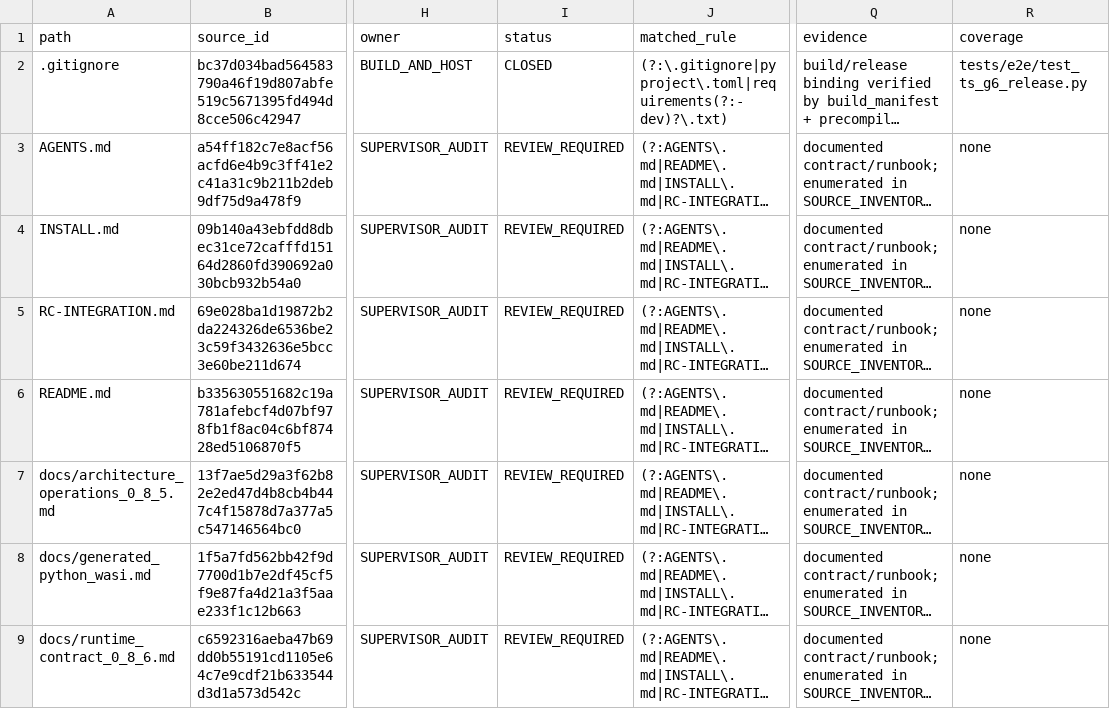
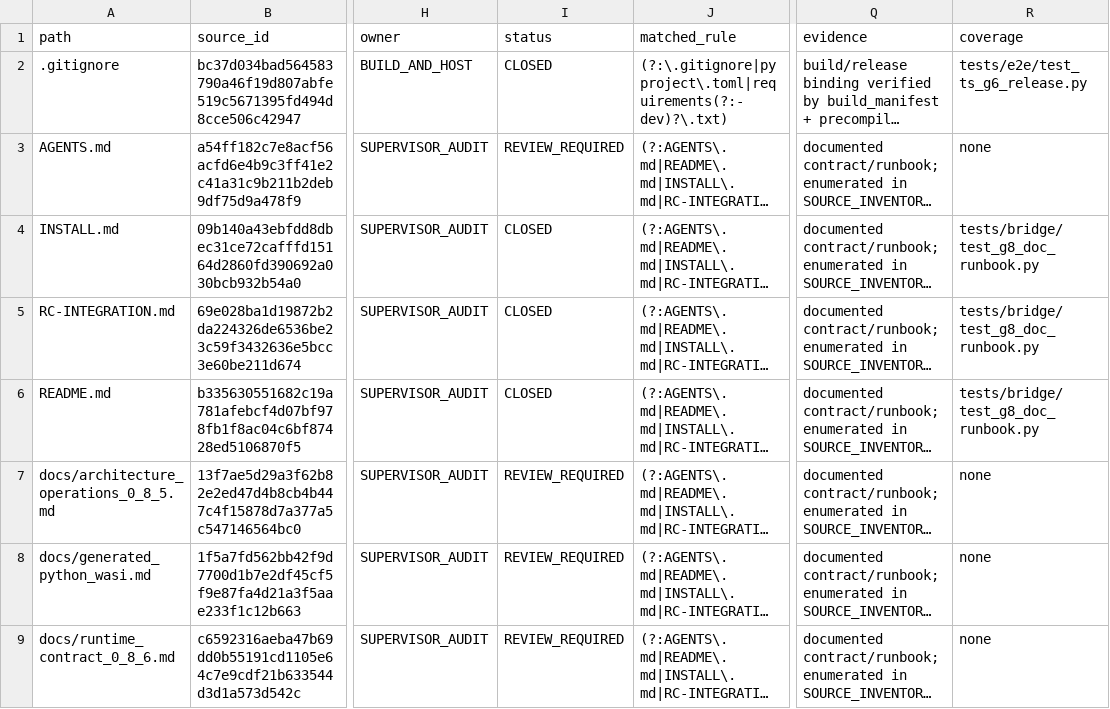
Before and after one commit to 3294682143-gif/astra-refactored, a CSV file: docs/MIGRATION_MATRIX.csv, drawn as a sheet; only a part is shown, gaps mark what is left out; long unchanged cells end in …; the diff names each change by its address in the sheet, - before the commit and + after, or states it on an @@ line.

Commit message:
G8/PR8: close 3 DOC rows (README/RC-INTEGRATION/INSTALL) on runbook smoke checks
Adds tests/bridge/test_g8_doc_runbook.py: README entry contract (default lite, solve dict, unknown engine rejected), RC-INTEGRATION public ReasoningAgent.solve(problem,metadata) interface, INSTALL documented runbook scripts present+runnable. MIGRATION_MATRIX 251->254 CLOSED / 9->6 REVIEW_REQUIRED. pytest 673+24.

```diff
--- a/docs/MIGRATION_MATRIX.csv
+++ b/docs/MIGRATION_MATRIX.csv
-I4:I6 (status): REVIEW_REQUIRED
+I4:I6 (status): CLOSED
-R4:R6 (coverage): none
+R4:R6 (coverage): tests/bridge/test_g8_doc_runbook.py
```
Also changed, not shown: 2 other files.
